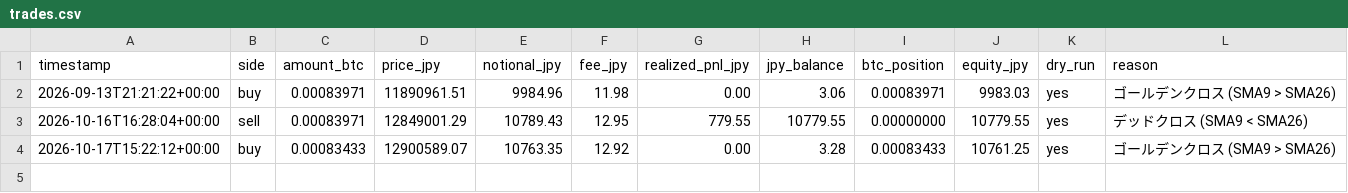
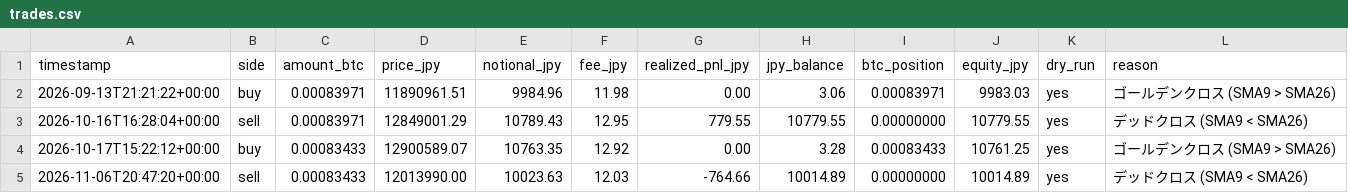
Before and after one commit to hidekazukana/github.io, a CSV file: bot/state/trades.csv, drawn as a sheet.

```diff
--- a/bot/state/trades.csv
+++ b/bot/state/trades.csv
@@ -4 +4,2 @@ timestamp,side,amount_btc,price_jpy,notional_jpy,fee_jpy,realized_pnl_jpy,jpy_ba
 2026-10-17T15:22:12+00:00,buy,0.00083433,12900589.07,10763.35,12.92,0.00,3.28,0.00083433,10761.25,yes,ゴールデンクロス (SMA9 > SMA26)
+2026-11-06T20:47:20+00:00,sell,0.00083433,12013990.00,10023.63,12.03,-764.66,10014.89,0.00000000,10014.89,yes,デッドクロス (SMA9 < SMA26)
```
Also changed, not shown: 1 other file.
